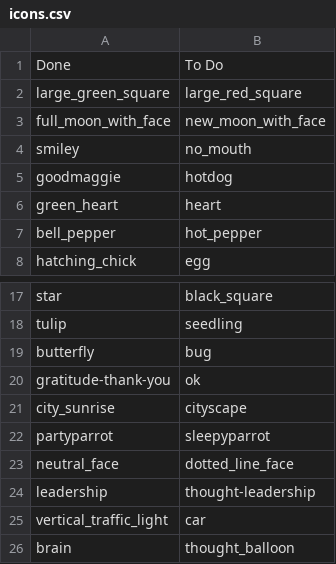
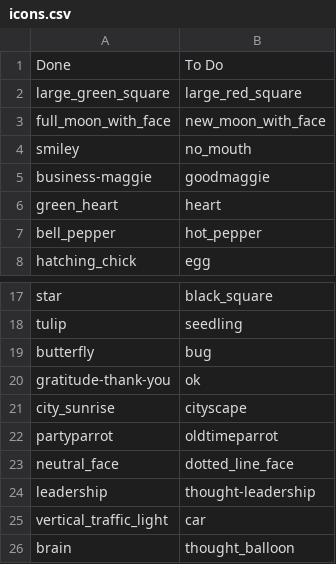
Before and after one commit to andylolz/big-give-notifier, a CSV file: icons.csv, drawn as a sheet; only a part is shown, gaps mark what is left out.

Commit message:
Cameron’s suggestions

```diff
--- a/icons.csv
+++ b/icons.csv
@@ -4,3 +4,3 @@ full_moon_with_face,new_moon_with_face
 smiley,no_mouth
-goodmaggie,hotdog
+business-maggie,goodmaggie
 green_heart,heart
@@ -21,3 +21,3 @@ gratitude-thank-you,ok
 city_sunrise,cityscape
-partyparrot,sleepyparrot
+partyparrot,oldtimeparrot
 neutral_face,dotted_line_face
```
